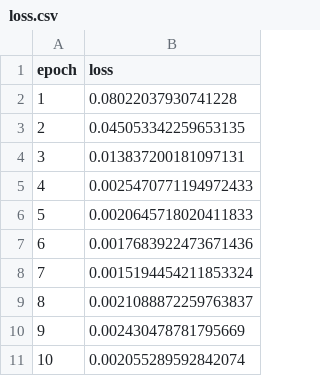
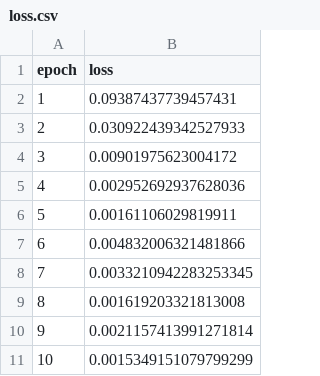
Before and after one commit to JoshPattman/goras, a CSV file: examples/6_generator/loss.csv, drawn as a sheet.

```diff
--- a/examples/6_generator/loss.csv
+++ b/examples/6_generator/loss.csv
@@ -1,11 +1,11 @@
 epoch,loss
-1,0.08022037930741228
-2,0.045053342259653135
-3,0.013837200181097131
-4,0.0025470771194972433
-5,0.0020645718020411833
-6,0.0017683922473671436
-7,0.0015194454211853324
-8,0.0021088872259763837
-9,0.002430478781795669
-10,0.002055289592842074
+1,0.09387437739457431
+2,0.030922439342527933
+3,0.00901975623004172
+4,0.002952692937628036
+5,0.00161106029819911
+6,0.004832006321481866
+7,0.0033210942283253345
+8,0.001619203321813008
+9,0.0021157413991271814
+10,0.0015349151079799299
```
Also changed, not shown: 2 other files.
